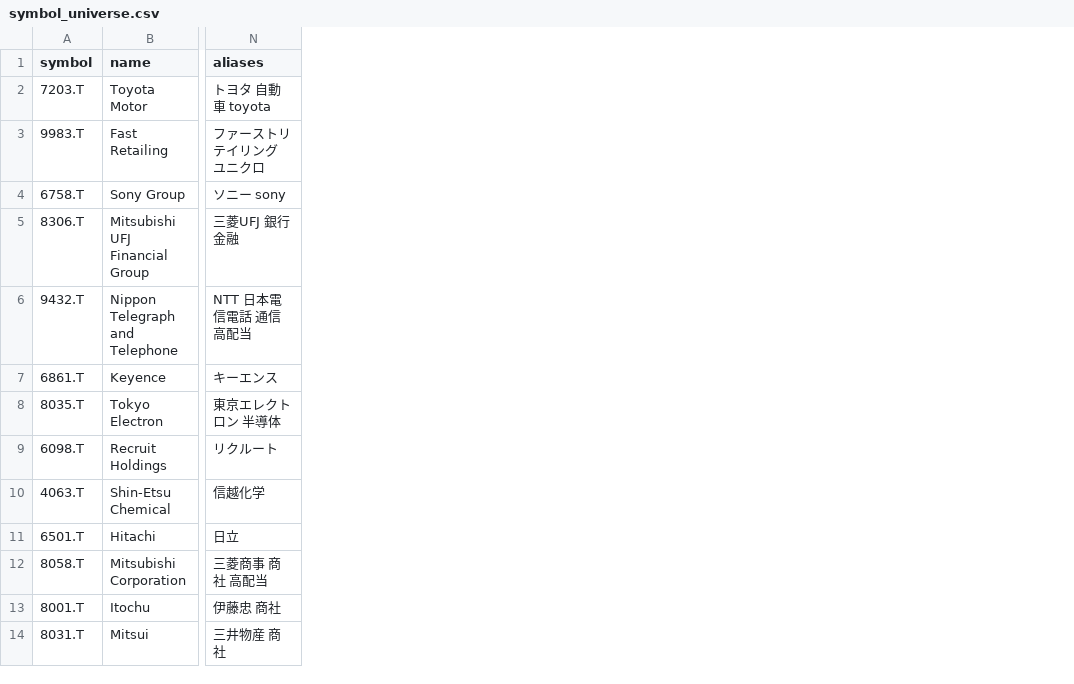
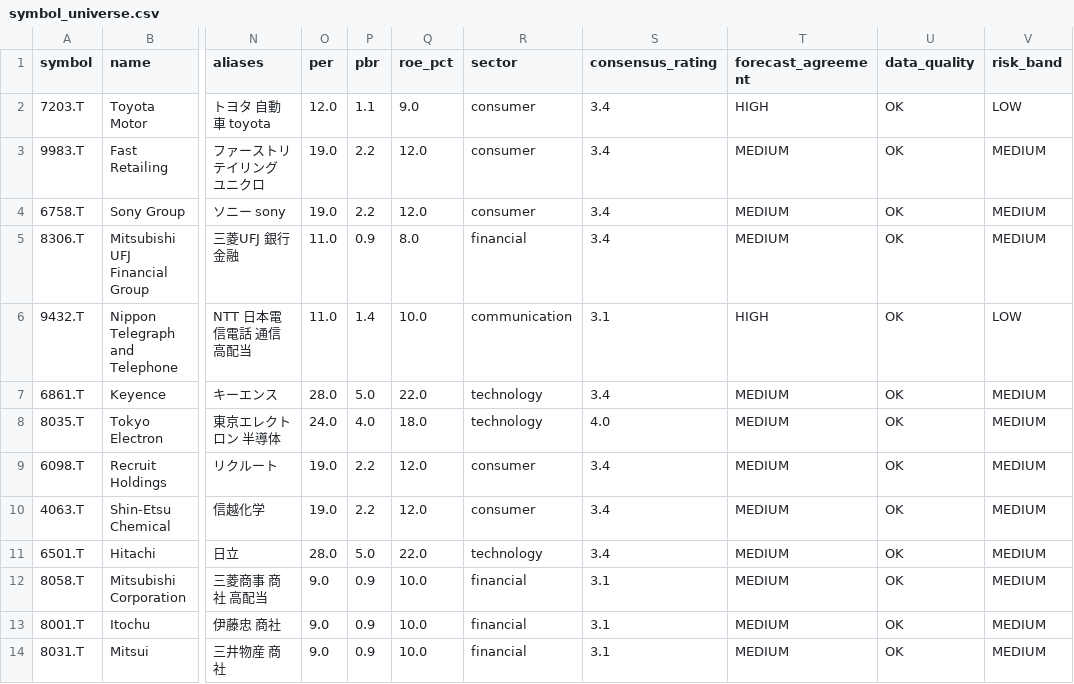
Before and after one commit to yuki-godzilla/Smart_Market_AI, a CSV file: data/marketdata/symbol_universe.csv, drawn as a sheet; only a part is shown, gaps mark what is left out; the diff names each change by its address in the sheet, - before the commit and + after, or states it on an @@ line.

```diff
--- a/data/marketdata/symbol_universe.csv
+++ b/data/marketdata/symbol_universe.csv
+column O (per), rows 2-14: 12.0 | 19.0 | 19.0 | 11.0 | 11.0 | 28.0 | 24.0 | 19.0 | 19.0 | 28.0 | 9.0 | 9.0 | 9.0
+column P (pbr), rows 2-14: 1.1 | 2.2 | 2.2 | 0.9 | 1.4 | 5.0 | 4.0 | 2.2 | 2.2 | 5.0 | 0.9 | 0.9 | 0.9
+column Q (roe_pct), rows 2-14: 9.0 | 12.0 | 12.0 | 8.0 | 10.0 | 22.0 | 18.0 | 12.0 | 12.0 | 22.0 | 10.0 | 10.0 | 10.0
+column R (sector), rows 2-14: consumer | consumer | consumer | financial | communication | technology | technology | consumer | consumer | technology | financial | financial | financial
+column S (consensus_rating), rows 2-14: 3.4 | 3.4 | 3.4 | 3.4 | 3.1 | 3.4 | 4.0 | 3.4 | 3.4 | 3.4 | 3.1 | 3.1 | 3.1
+column T (forecast_agreement), rows 2-14: HIGH | MEDIUM | MEDIUM | MEDIUM | HIGH | MEDIUM | MEDIUM | MEDIUM | MEDIUM | MEDIUM | MEDIUM | MEDIUM | MEDIUM
+column U (data_quality), rows 2-14: all OK
+column V (risk_band), rows 2-14: LOW | MEDIUM | MEDIUM | MEDIUM | LOW | MEDIUM | MEDIUM | MEDIUM | MEDIUM | MEDIUM | MEDIUM | MEDIUM | MEDIUM
```
Also changed, not shown: 5 other files.
